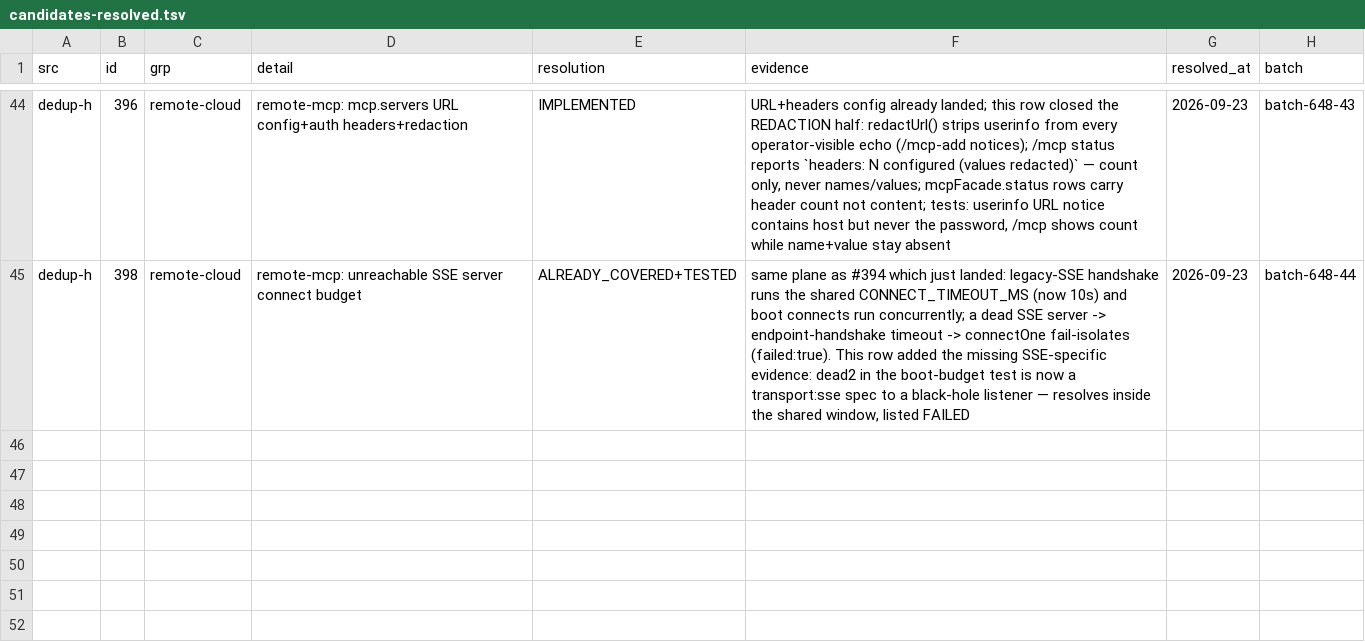
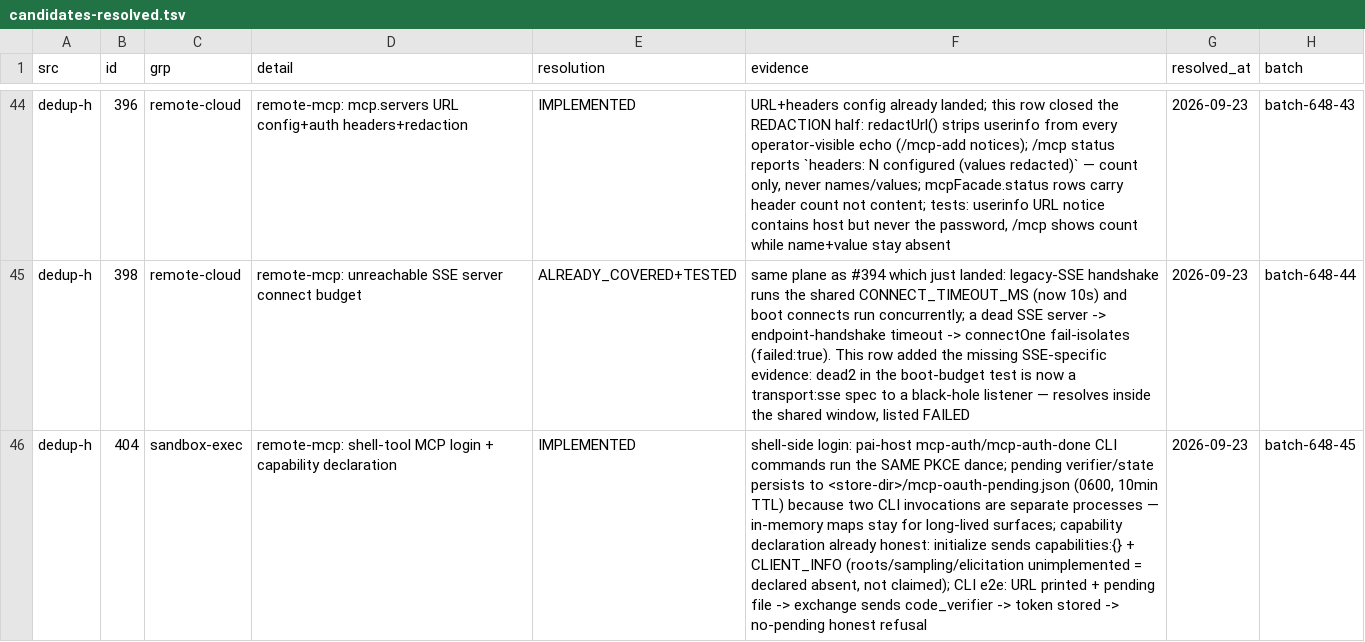
Before and after one commit to ooooooooooooooooooop/personal-ai, a TSV file: research/agent-harness-survey-v1/changelogs/_midreview/candidates-resolved.tsv, drawn as a sheet; only a part is shown, gaps mark what is left out; the diff names each change by its address in the sheet, - before the commit and + after, or states it on an @@ line.

Commit message:
dedup-h #404 IMPLEMENTED: shell-side MCP OAuth login + capability honesty
648 sequential ledger #45. pai-host mcp-auth/mcp-auth-done run the SAME
PKCE dance as the session command and channel facade — a third front
door. The pending verifier/state persists to mcp-oauth-pending.json
(0600, 10min TTL) because two CLI invocations are separate processes.
Capability declaration stays honest: initialize sends capabilities:{} +
CLIENT_INFO — unimplemented roots/sampling/elicitation are declared
absent, not claimed.
CLI e2e verified: authorize URL + pending file -> code_verifier rides the
exchange -> token stored -> missing pending refused honestly.

```diff
--- a/research/agent-harness-survey-v1/changelogs/_midreview/candidates-resolved.tsv
+++ b/research/agent-harness-survey-v1/changelogs/_midreview/candidates-resolved.tsv
+row 46: dedup-h | 404 | sandbox-exec | remote-mcp: shell-tool MCP login + capability declaration | IMPLEMENTED | shell-side login: pai-host mcp-auth/mcp-auth-done CLI commands run the SAME PKCE dance; pending verifier/state persists to <store-dir>/mcp-oauth-pending.json (0600, 10min TTL) because two CLI invocations are separate processes — in-memory maps stay for long-lived surfaces; capability declaration already honest: initialize sends capabilities:{} + CLIENT_INFO (roots/sampling/elicitation unimplemented = declared absent, not claimed); CLI e2e: URL printed + pending file -> exchange sends code_verifier -> token stored -> no-pending honest refusal | 2026-09-23 | batch-648-45
```
Also changed, not shown: 4 other files.
